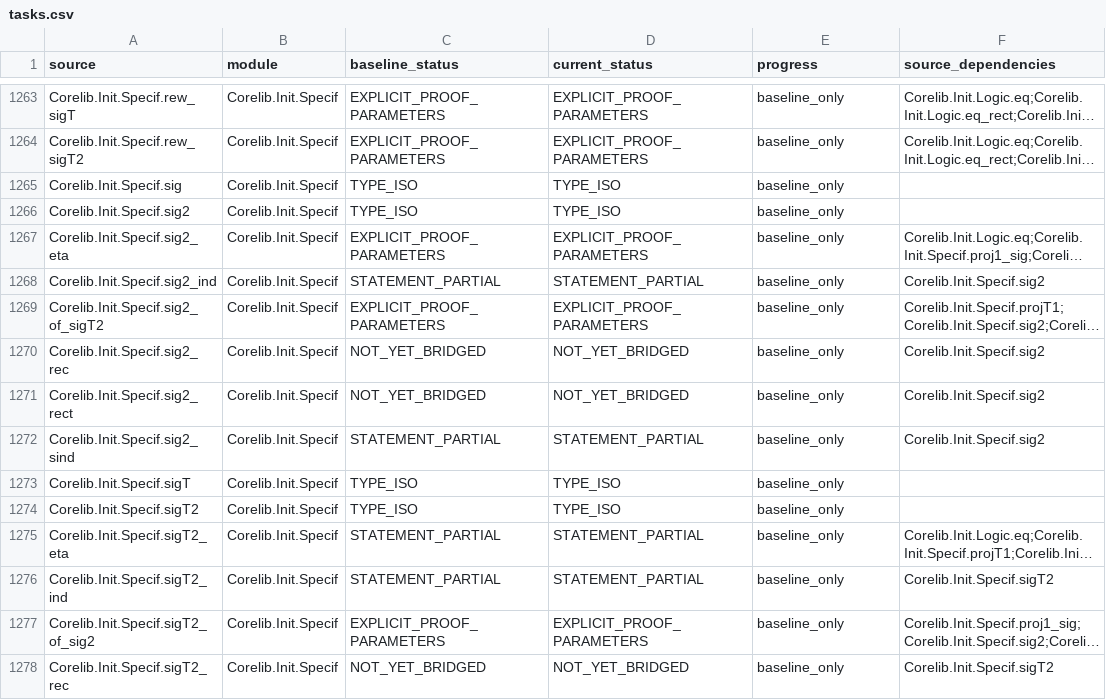
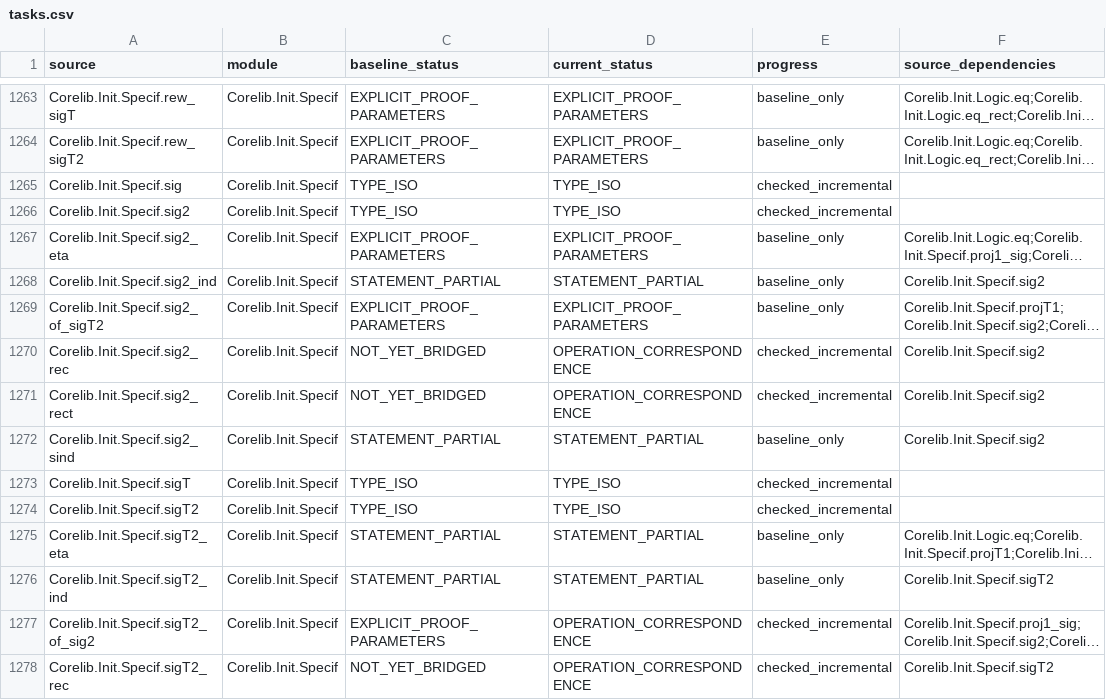
Before and after one commit to jackooo-dddd/rocq-core, a CSV file: experiments/incremental-correspondence-20261019/tasks.csv, drawn as a sheet; only a part is shown, gaps mark what is left out; long unchanged cells end in …; the diff covers the shown part only; the diff names each change by its address in the sheet, - before the commit and + after, or states it on an @@ line.

Commit message:
Bridge dependent eliminators and discharge four conditional interfaces

```diff
--- a/experiments/incremental-correspondence-20261019/tasks.csv
+++ b/experiments/incremental-correspondence-20261019/tasks.csv
-E1265:E1266 (progress): baseline_only
+E1265:E1266 (progress): checked_incremental
-D1270:D1271 (current_status): NOT_YET_BRIDGED
+D1270:D1271 (current_status): OPERATION_CORRESPONDENCE
-E1270:E1271 (progress): baseline_only
+E1270:E1271 (progress): checked_incremental
-E1273:E1274 (progress): baseline_only
+E1273:E1274 (progress): checked_incremental
-D1277 (current_status): EXPLICIT_PROOF_PARAMETERS
+D1277 (current_status): OPERATION_CORRESPONDENCE
-E1277:E1278 (progress): baseline_only
+E1277:E1278 (progress): checked_incremental
-D1278 (current_status): NOT_YET_BRIDGED
+D1278 (current_status): OPERATION_CORRESPONDENCE
```
Also changed, not shown: 25 edited cells elsewhere in this file, 22 other files.
